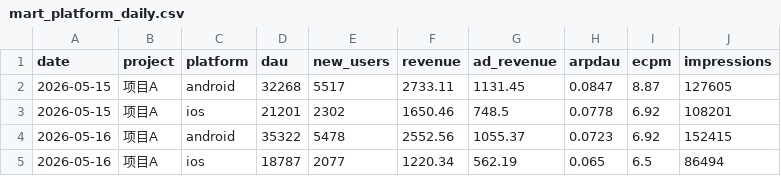
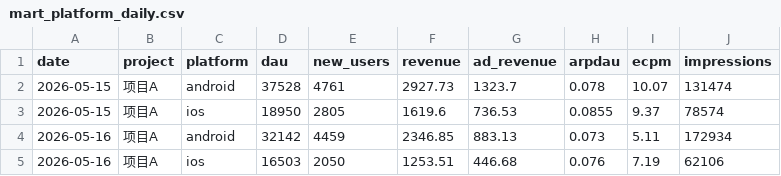
Before and after one commit to fengtingzhe/daily_report_system, a CSV file: data/tableau_datasource/mart_platform_daily.csv, drawn as a sheet; only a part is shown; the diff covers the shown part only.

```diff
--- a/data/tableau_datasource/mart_platform_daily.csv
+++ b/data/tableau_datasource/mart_platform_daily.csv
@@ -1,5 +1,5 @@
 date,project,platform,dau,new_users,revenue,ad_revenue,arpdau,ecpm,impressions
-2026-05-15,项目A,android,32268,5517,2733.11,1131.45,0.0847,8.87,127605
-2026-05-15,项目A,ios,21201,2302,1650.46,748.5,0.0778,6.92,108201
-2026-05-16,项目A,android,35322,5478,2552.56,1055.37,0.0723,6.92,152415
-2026-05-16,项目A,ios,18787,2077,1220.34,562.19,0.065,6.5,86494
+2026-05-15,项目A,android,37528,4761,2927.73,1323.7,0.078,10.07,131474
+2026-05-15,项目A,ios,18950,2805,1619.6,736.53,0.0855,9.37,78574
+2026-05-16,项目A,android,32142,4459,2346.85,883.13,0.073,5.11,172934
+2026-05-16,项目A,ios,16503,2050,1253.51,446.68,0.076,7.19,62106
```
Also changed, not shown: 168 edited cells elsewhere in this file, data/tableau_datasource/ai_report_text.csv, data/tableau_datasource/mart_ad_placement_daily.csv, 5 other files.
